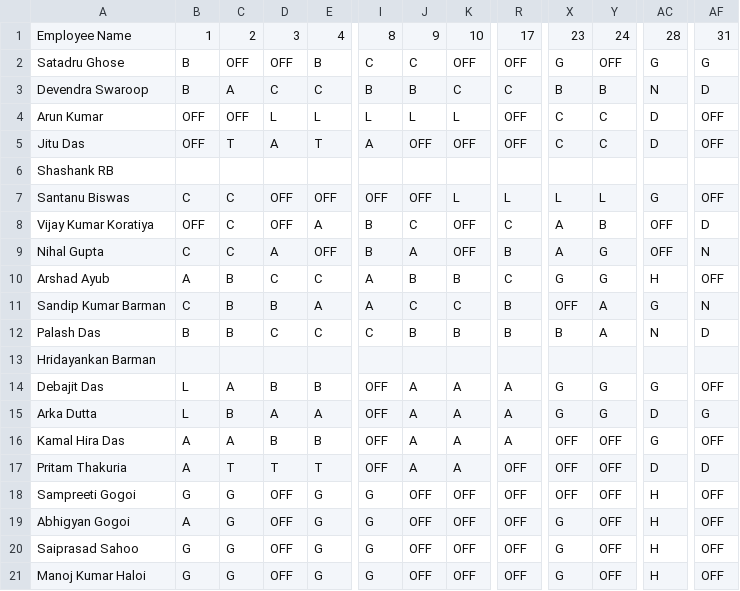
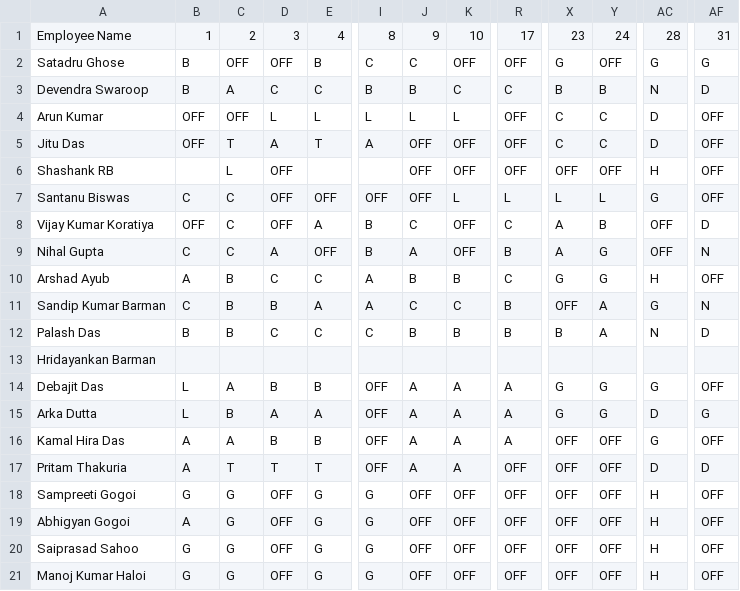
Before and after one commit to debajitd1292/ppu, a CSV file: exec/shift_exec_0526.csv, drawn as a sheet; only a part is shown, gaps mark what is left out; the diff names each change by its address in the sheet, - before the commit and + after, or states it on an @@ line.

```diff
--- a/exec/shift_exec_0526.csv
+++ b/exec/shift_exec_0526.csv
-C6: (empty)
+C6: L
-D6: (empty)
+D6: OFF
-J6: (empty)
+J6: OFF
-K6: (empty)
+K6: OFF
-R6: (empty)
+R6: OFF
-X6: (empty)
+X6: OFF
-Y6: (empty)
+Y6: OFF
-AC6: (empty)
+AC6: H
-AF6: (empty)
+AF6: OFF
-X19:X21: G
+X19:X21: OFF
```
Also changed, not shown: exec/shift_exec_0126.csv, exec/shift_exec_0226.csv, 3 other files.
